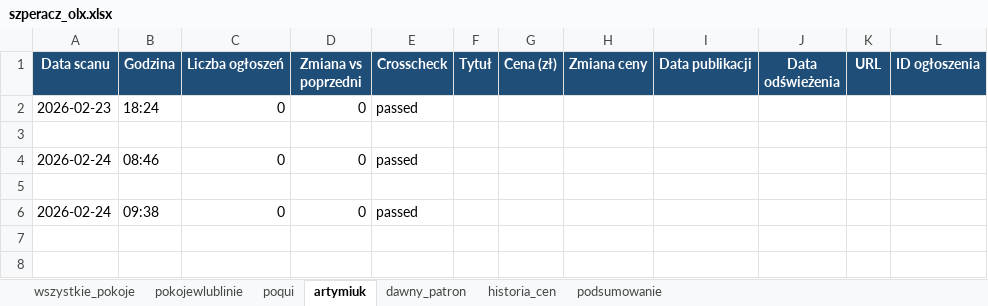
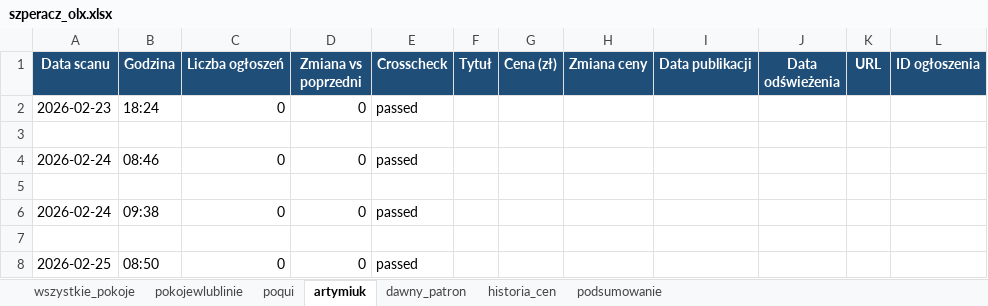
Before and after one commit to Bonaventura-EW/SZPERACZ, an Excel workbook: data/szperacz_olx.xlsx, sheet artymiuk, drawn as a sheet; values as stored, in another font and other column widths than the file's, no borders; the diff names each change by its address in the sheet, - before the commit and + after, or states it on an @@ line.

```diff
--- a/data/szperacz_olx.xlsx (sheet artymiuk)
+++ b/data/szperacz_olx.xlsx (sheet artymiuk)
+row 7: (empty)
+row 8: 2026-02-25 | 08:50 | 0 | 0 | passed
```
Also changed, not shown: sheet dawny_patron, sheet historia_cen, sheet podsumowanie, sheet pokojewlublinie, sheet poqui, sheet wszystkie_pokoje, 1 other file.
